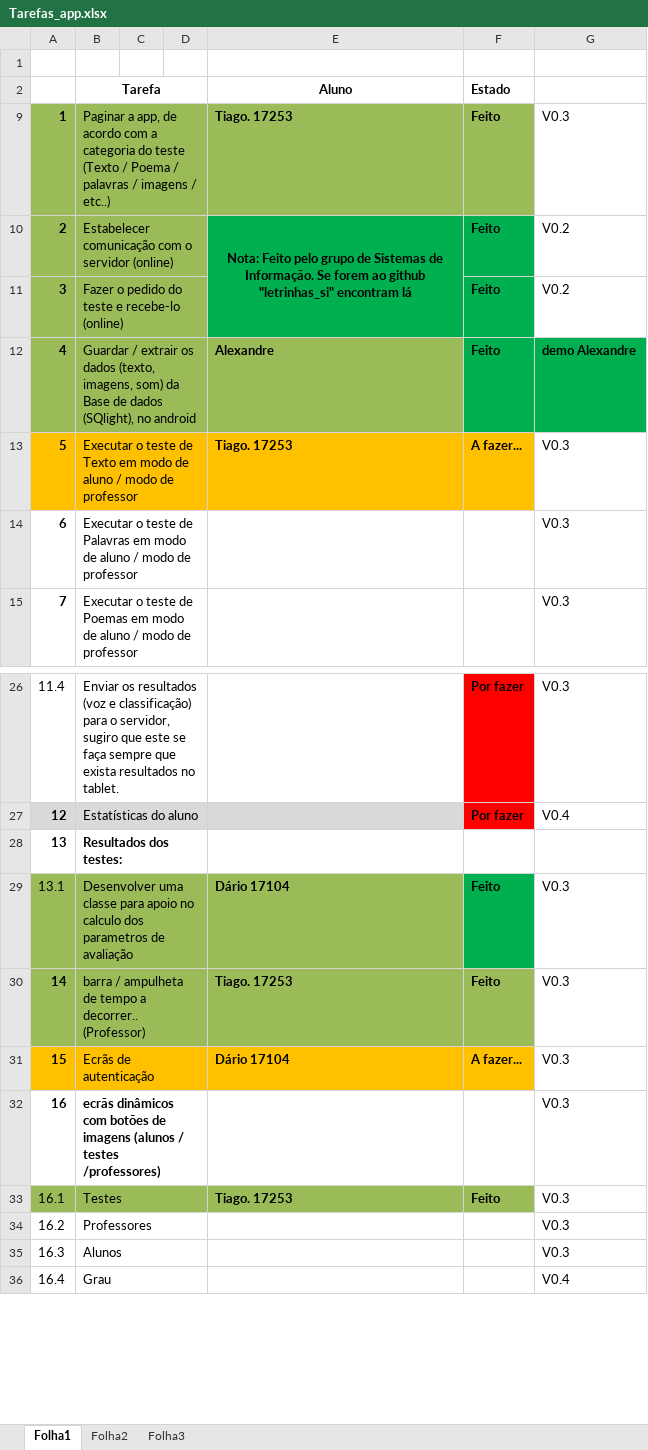
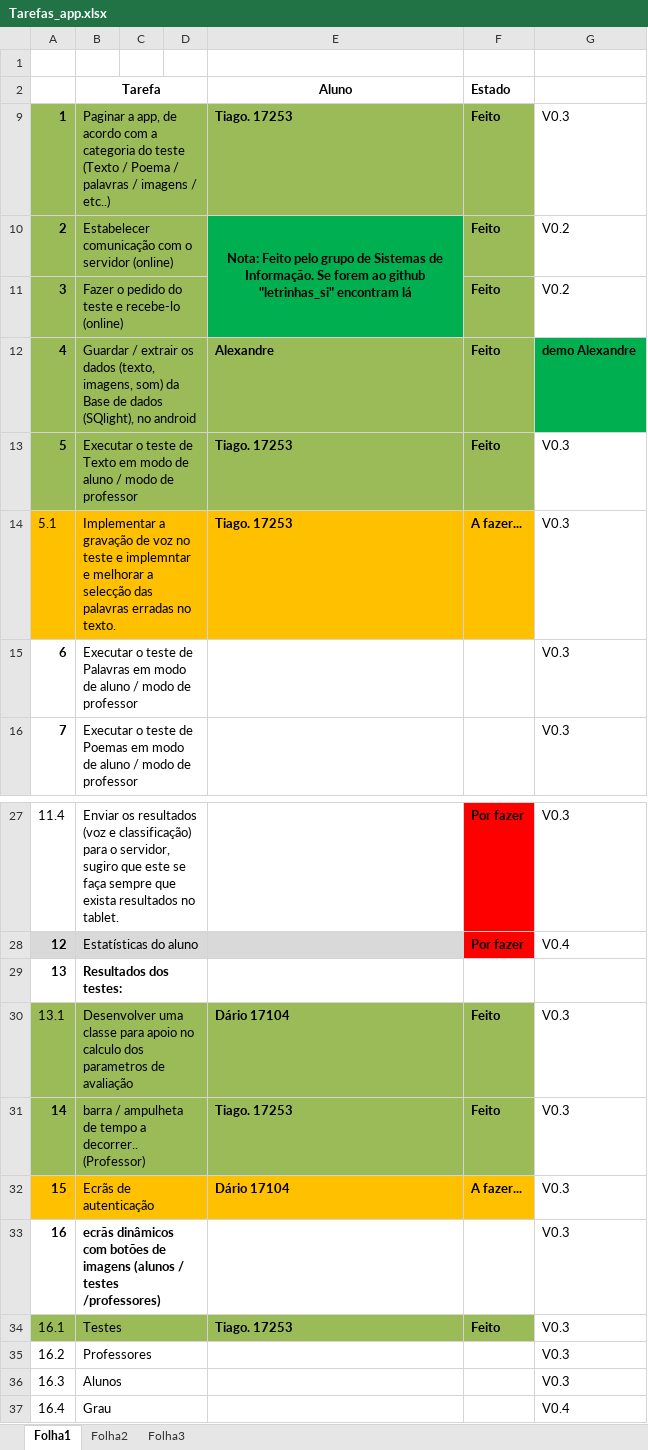
Before and after one commit to iptomar/letrinhas, an Excel workbook: Tarefas_app.xlsx, sheet Folha1, drawn as a sheet; only a part is shown, gaps mark what is left out; values as stored, in another font and other column widths than the file's, no borders; addresses are those after the commit; the diff names each change by its address in the sheet, - before the commit and + after, or states it on an @@ line.

Commit message:
update

```diff
--- a/Tarefas_app.xlsx (sheet Folha1)
+++ b/Tarefas_app.xlsx (sheet Folha1)
-F10:F12 fill: #00B050
+F10:F12 fill: #9BBB59
-A13:F13 fill: #FFC000
+A13:F13 fill: #9BBB59
-F13 (Estado): A fazer...
+F13 (Estado): Feito
+row 14: 5.1 | Implementar a gravação de voz no teste e implemntar e melhorar a selecção das palavras erradas no texto. |  |  | Tiago. 17253 | A fazer... | V0.3
-F30 fill: #00B050
+F30 fill: #9BBB59
```
